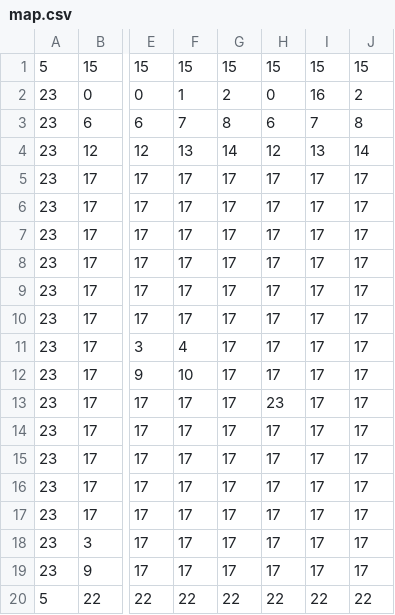
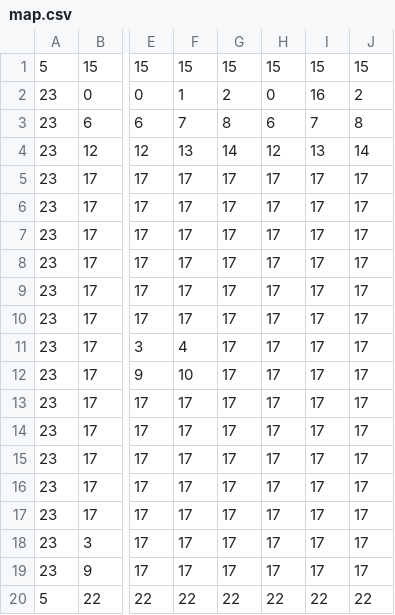
Before and after one commit to 1816218/Y-r-Y, a CSV file: Project/Project/Data/map.csv, drawn as a sheet; only a part is shown, gaps mark what is left out; the diff names each change by its address in the sheet, - before the commit and + after, or states it on an @@ line.

Commit message:
ちょっと変更したマップ

```diff
--- a/Project/Project/Data/map.csv
+++ b/Project/Project/Data/map.csv
-H13: 23
+H13: 17
```
